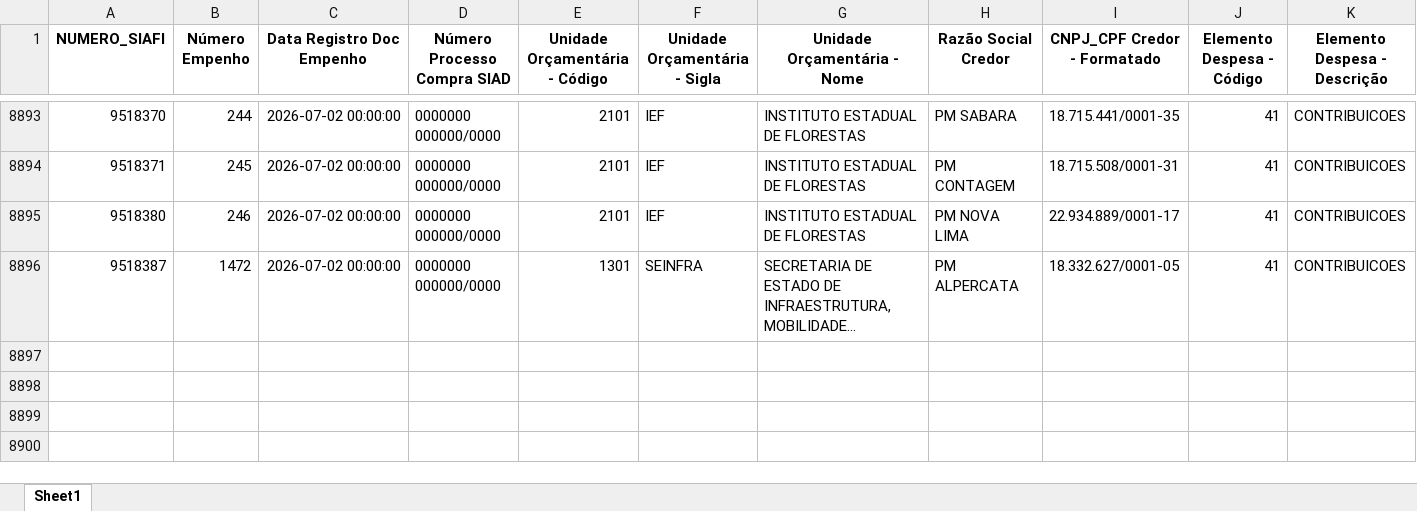
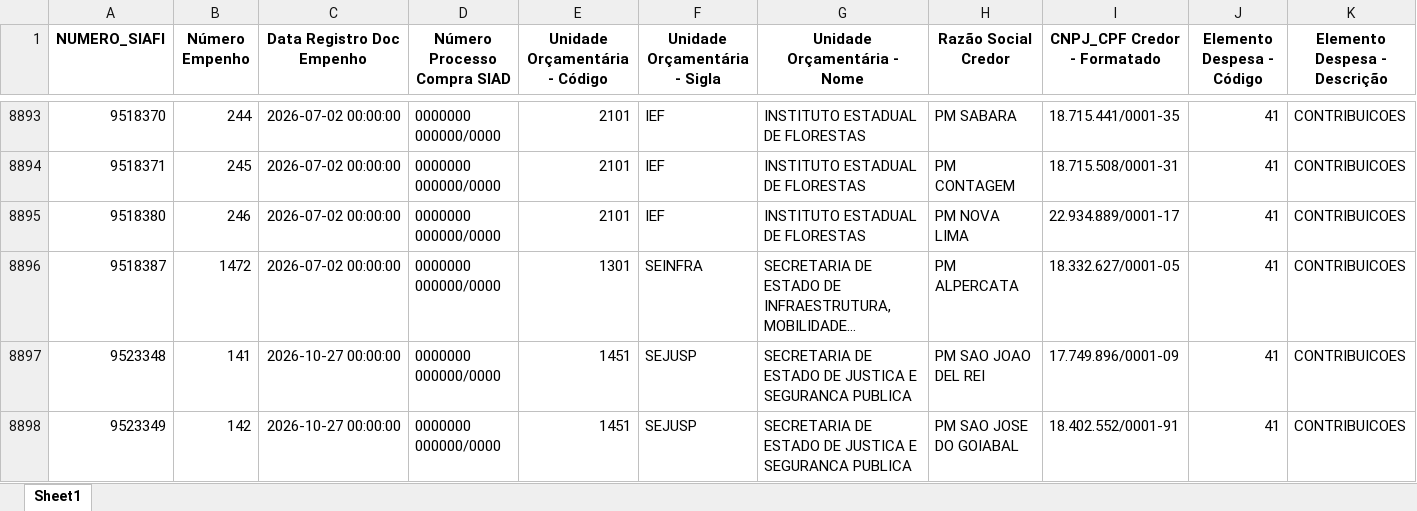
Before and after one commit to transparencia-mg/portal_emendas_estaduais, an Excel workbook: upload/execucao2026.xlsx, sheet Sheet1, drawn as a sheet; only a part is shown, gaps mark what is left out; long unchanged cells end in …; values as stored, in another font and other column widths than the file's, no borders; rows hold the shown columns only; the diff covers the shown part only; the diff names each change by its address in the sheet, - before the commit and + after, or states it on an @@ line.

```diff
--- a/upload/execucao2026.xlsx (sheet Sheet1)
+++ b/upload/execucao2026.xlsx (sheet Sheet1)
+row 8897: 9523348 | 141 | 2026-10-27 00:00:00 | 0000000 000000/0000 | 1451 | SEJUSP | SECRETARIA DE ESTADO DE JUSTICA E SEGURANCA PUBLICA | PM SAO JOAO DEL REI | 17.749.896/0001-09 | 41 | CONTRIBUICOES
+row 8898: 9523349 | 142 | 2026-10-27 00:00:00 | 0000000 000000/0000 | 1451 | SEJUSP | SECRETARIA DE ESTADO DE JUSTICA E SEGURANCA PUBLICA | PM SAO JOSE DO GOIABAL | 18.402.552/0001-91 | 41 | CONTRIBUICOES
```
Also changed, not shown: 2 added rows and 2 edited cells elsewhere in this sheet, upload/execucao2022.xlsx, upload/execucao2023.xlsx, 2 other files.
